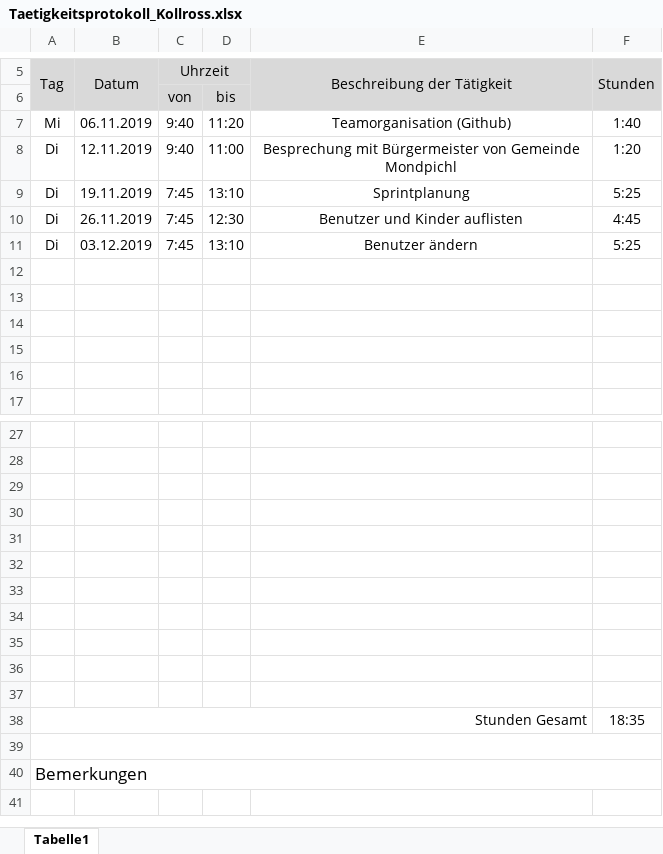
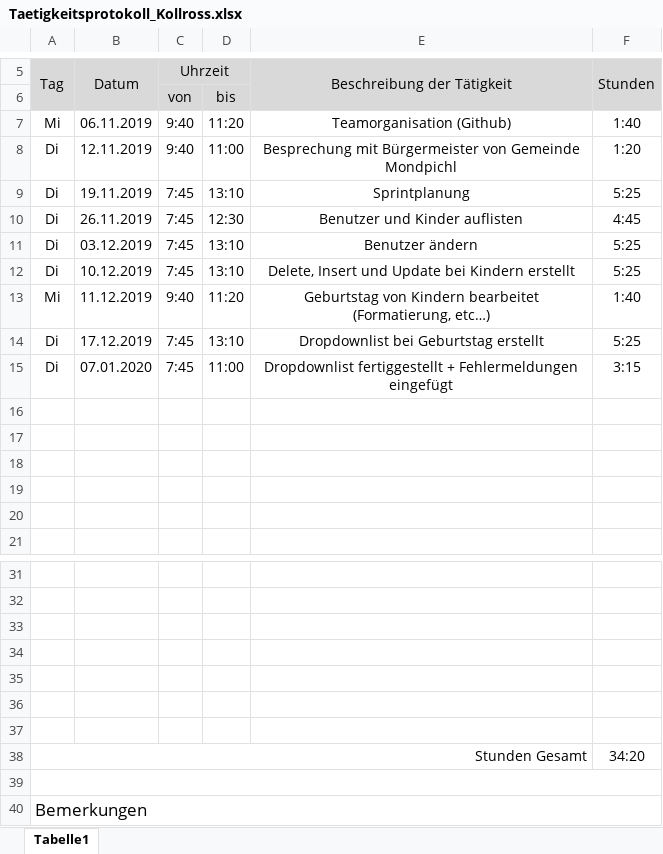
Before and after one commit to AlexanderReiter/Ferienspa-, an Excel workbook: Taetigkeitsprotokolle/Taetigkeitsprotokoll_Kollross.xlsx, sheet Tabelle1, drawn as a sheet; only a part is shown, gaps mark what is left out; values as stored, in another font and other column widths than the file's, no borders; charts and pictures not drawn; removed rows and columns are numbered as before the commit, all else as after; the diff names each change by its address in the sheet, - before the commit and + after, or states it on an @@ line.

Commit message:
Taetigkeitsprotokoll

```diff
--- a/Taetigkeitsprotokolle/Taetigkeitsprotokoll_Kollross.xlsx (sheet Tabelle1)
+++ b/Taetigkeitsprotokolle/Taetigkeitsprotokoll_Kollross.xlsx (sheet Tabelle1)
+row 12: Di | 10.12.2019 | 7:45 | 13:10 | Delete, Insert und Update bei Kindern erstellt | 5:25
+row 13: Mi | 11.12.2019 | 9:40 | 11:20 | Geburtstag von Kindern bearbeitet (Formatierung, etc…) | 1:40
+row 14: Di | 17.12.2019 | 7:45 | 13:10 | Dropdownlist bei Geburtstag erstellt | 5:25
+row 15: Di | 07.01.2020 | 7:45 | 11:00 | Dropdownlist fertiggestellt + Fehlermeldungen eingefügt | 3:15
-row 34: (empty)
-row 35: (empty)
-row 36: (empty)
-row 37: (empty)
-F38 (Stunden): 18:35
+F38 (Stunden): 34:20
```
Also changed, not shown: formulas that keep their value, charts or pictures, 2 other files.
